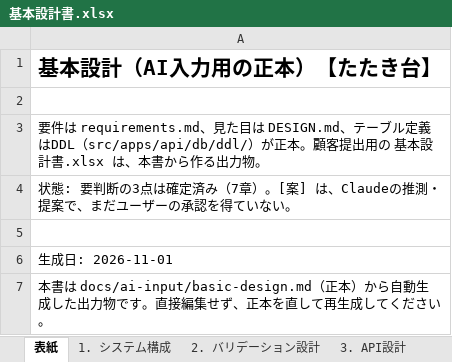
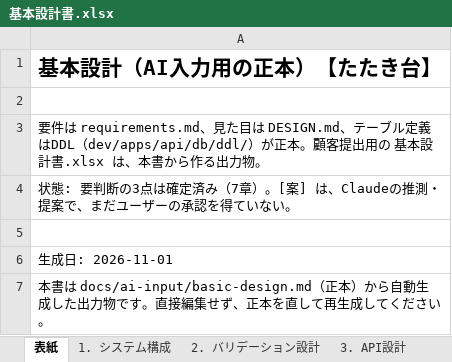
Before and after one commit to kakifly/ade-test, an Excel workbook: docs/deliverables/基本設計書.xlsx, sheet 表紙, drawn as a sheet; values as stored, in another font and other column widths than the file's, no borders; the diff names each change by its address in the sheet, - before the commit and + after, or states it on an @@ line.

```diff
--- a/docs/deliverables/基本設計書.xlsx (sheet 表紙)
+++ b/docs/deliverables/基本設計書.xlsx (sheet 表紙)
-A3: …義はDDL（src/apps/api/db/ddl/）が正本…
+A3: …義はDDL（dev/apps/api/db/ddl/）が正本…
```
Also changed, not shown: sheet 1. システム構成, sheet 7. 決定事項（2026-11-01 ユーザー確定）, sheet 5. 処理の取り決め, sheet 2. バリデーション設計, 33 other files.
